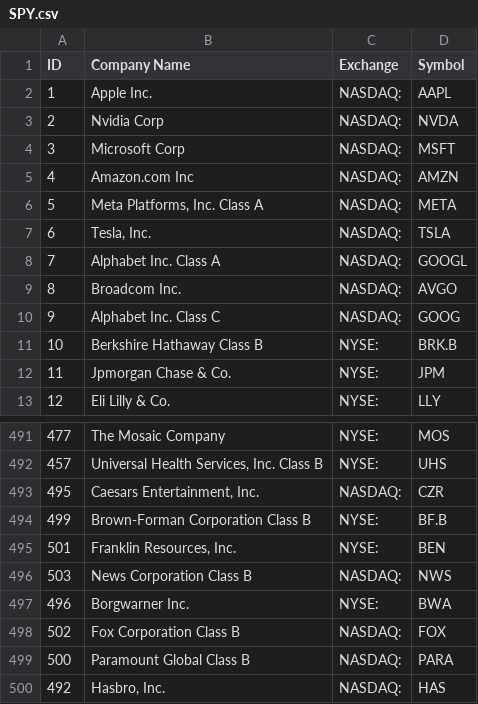
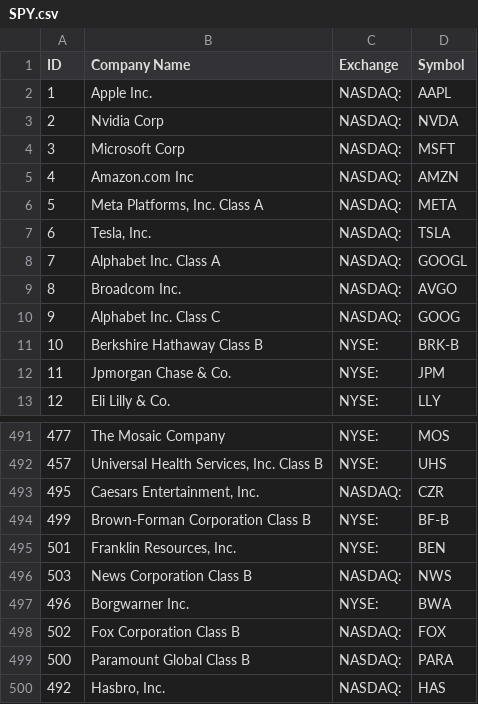
Before and after one commit to jiahualihuanahuan/stock-data-scraping-analysis-and-prediction, a CSV file: SPY.csv, drawn as a sheet; only a part is shown, gaps mark what is left out.

Commit message:
Update SPY.csv

```diff
--- a/SPY.csv
+++ b/SPY.csv
@@ -10,3 +10,3 @@ ID,Company Name,Exchange,Symbol,,,
 9,Alphabet Inc. Class C,NASDAQ:,GOOG,,,
-10,Berkshire Hathaway Class B,NYSE:,BRK.B,,,
+10,Berkshire Hathaway Class B,NYSE:,BRK-B,,,
 11,Jpmorgan Chase & Co.,NYSE:,JPM,,,
@@ -493,3 +493,3 @@ ID,Company Name,Exchange,Symbol,,,
 495,"Caesars Entertainment, Inc.",NASDAQ:,CZR,,,
-499,Brown-Forman Corporation Class B,NYSE:,BF.B,,,
+499,Brown-Forman Corporation Class B,NYSE:,BF-B,,,
 501,"Franklin Resources, Inc.",NYSE:,BEN,,,
```
